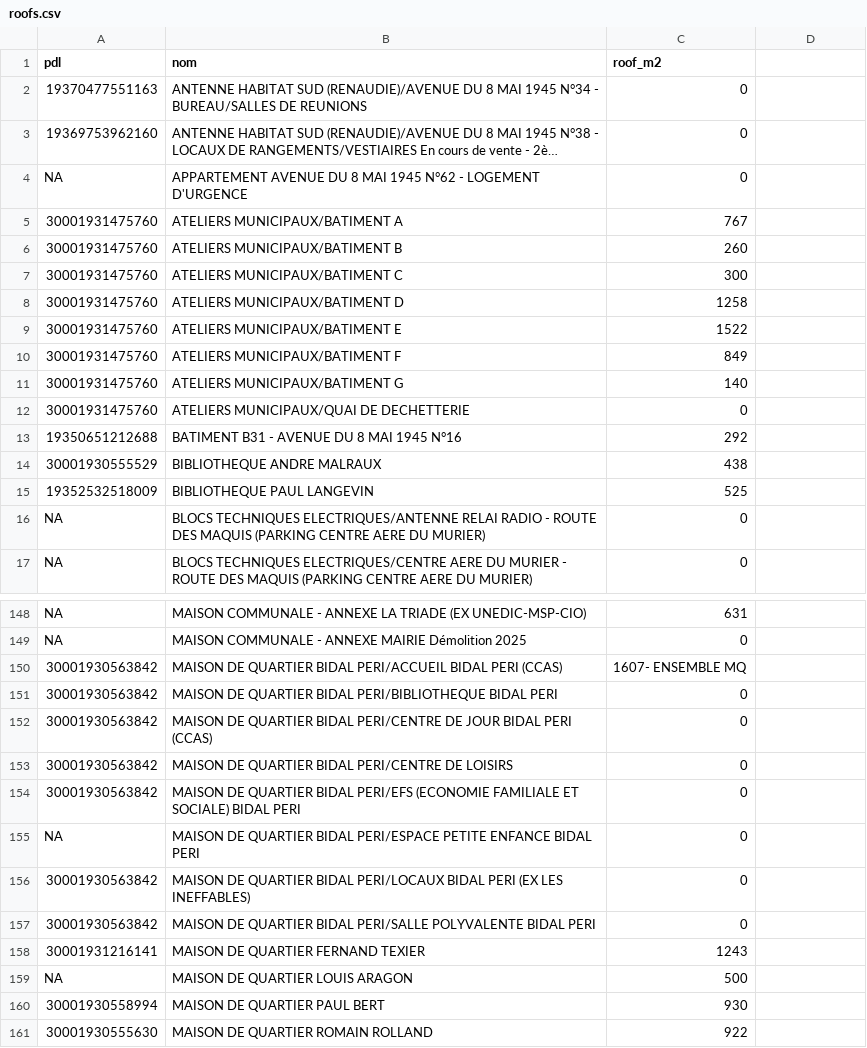
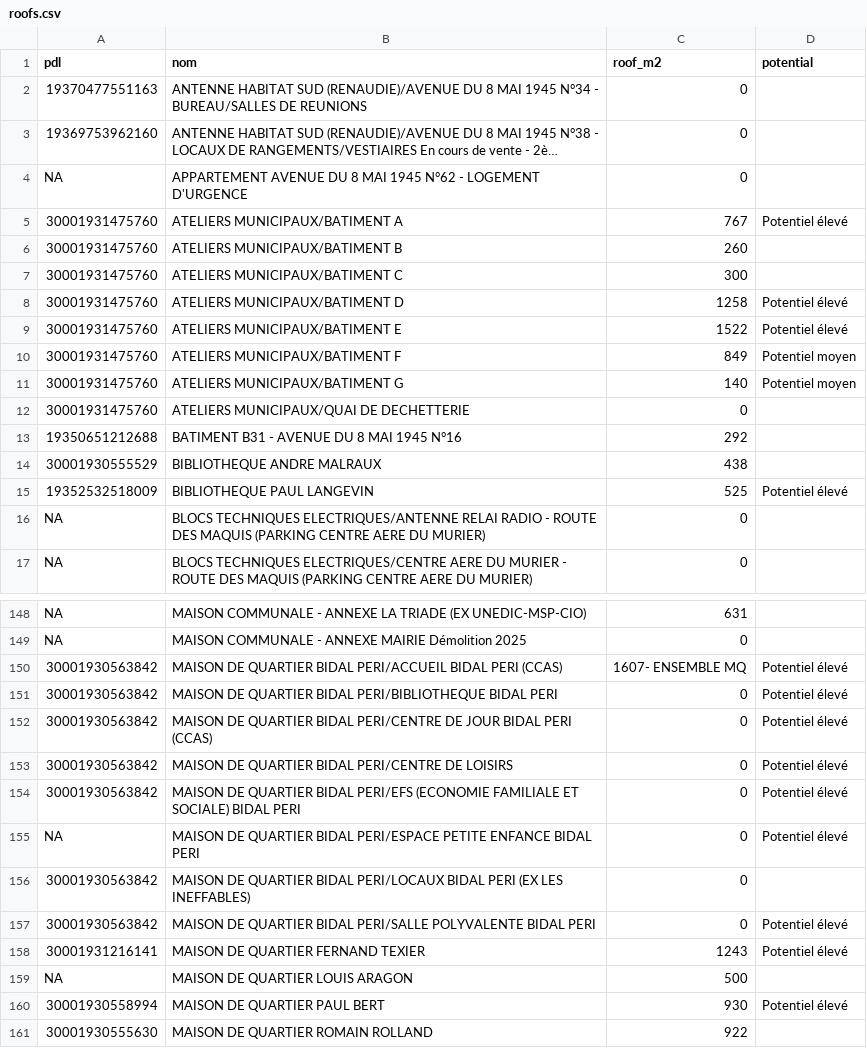
Before and after one commit to NoemieCoulon/duSoleilaSMH, a CSV file: roofs.csv, drawn as a sheet; only a part is shown, gaps mark what is left out; long unchanged cells end in …; the diff covers the shown part only.

Commit message:
cluster and diff roofs potential

```diff
--- a/roofs.csv
+++ b/roofs.csv
@@ -1 +1 @@
-pdl,nom,roof_m2
+pdl,nom,roof_m2,potential
@@ -5 +5 @@ NA,APPARTEMENT AVENUE DU 8 MAI 1945 N°62 - LOGEMENT D'URGENCE ,0
-30001931475760,ATELIERS MUNICIPAUX/BATIMENT A,767
+30001931475760,ATELIERS MUNICIPAUX/BATIMENT A,767,Potentiel élevé
@@ -8,4 +8,4 @@ NA,APPARTEMENT AVENUE DU 8 MAI 1945 N°62 - LOGEMENT D'URGENCE ,0
-30001931475760,ATELIERS MUNICIPAUX/BATIMENT D,1258
-30001931475760,ATELIERS MUNICIPAUX/BATIMENT E,1522
-30001931475760,ATELIERS MUNICIPAUX/BATIMENT F,849
-30001931475760,ATELIERS MUNICIPAUX/BATIMENT G,140
+30001931475760,ATELIERS MUNICIPAUX/BATIMENT D,1258,Potentiel élevé
+30001931475760,ATELIERS MUNICIPAUX/BATIMENT E,1522,Potentiel élevé
+30001931475760,ATELIERS MUNICIPAUX/BATIMENT F,849,Potentiel moyen
+30001931475760,ATELIERS MUNICIPAUX/BATIMENT G,140,Potentiel moyen
@@ -15 +15 @@ NA,APPARTEMENT AVENUE DU 8 MAI 1945 N°62 - LOGEMENT D'URGENCE ,0
-19352532518009,BIBLIOTHEQUE PAUL LANGEVIN,525
+19352532518009,BIBLIOTHEQUE PAUL LANGEVIN,525,Potentiel élevé
@@ -150,6 +150,6 @@ NA,MAISON COMMUNALE - ANNEXE MAIRIE Démolition 2025,0
-30001930563842,MAISON DE QUARTIER BIDAL PERI/ACCUEIL BIDAL PERI (CCAS),1607- ENSEMBLE MQ
-30001930563842,MAISON DE QUARTIER BIDAL PERI/BIBLIOTHEQUE BIDAL PERI,0
-30001930563842,MAISON DE QUARTIER BIDAL PERI/CENTRE DE JOUR BIDAL PERI (CCAS),0
-30001930563842,MAISON DE QUARTIER BIDAL PERI/CENTRE DE LOISIRS,0
-30001930563842,MAISON DE QUARTIER BIDAL PERI/EFS (ECONOMIE FAMILIALE ET SOCIALE) BIDAL PERI,0
-NA,MAISON DE QUARTIER BIDAL PERI/ESPACE PETITE ENFANCE BIDAL PERI,0
+30001930563842,MAISON DE QUARTIER BIDAL PERI/ACCUEIL BIDAL PERI (CCAS),1607- ENSEMBLE MQ,Potentiel élevé
+30001930563842,MAISON DE QUARTIER BIDAL PERI/BIBLIOTHEQUE BIDAL PERI,0,Potentiel élevé
+30001930563842,MAISON DE QUARTIER BIDAL PERI/CENTRE DE JOUR BIDAL PERI (CCAS),0,Potentiel élevé
+30001930563842,MAISON DE QUARTIER BIDAL PERI/CENTRE DE LOISIRS,0,Potentiel élevé
+30001930563842,MAISON DE QUARTIER BIDAL PERI/EFS (ECONOMIE FAMILIALE ET SOCIALE) BIDAL PERI,0,Potentiel élevé
+NA,MAISON DE QUARTIER BIDAL PERI/ESPACE PETITE ENFANCE BIDAL PERI,0,Potentiel élevé
@@ -157,2 +157,2 @@ NA,MAISON DE QUARTIER BIDAL PERI/ESPACE PETITE ENFANCE BIDAL PERI,0
-30001930563842,MAISON DE QUARTIER BIDAL PERI/SALLE POLYVALENTE BIDAL PERI,0
-30001931216141,MAISON DE QUARTIER FERNAND TEXIER,1243
+30001930563842,MAISON DE QUARTIER BIDAL PERI/SALLE POLYVALENTE BIDAL PERI,0,Potentiel élevé
+30001931216141,MAISON DE QUARTIER FERNAND TEXIER,1243,Potentiel élevé
@@ -160 +160 @@ NA,MAISON DE QUARTIER LOUIS ARAGON,500
-30001930558994,MAISON DE QUARTIER PAUL BERT,930
+30001930558994,MAISON DE QUARTIER PAUL BERT,930,Potentiel élevé
```
Also changed, not shown: 12 edited cells elsewhere in this file, 3 other files.
